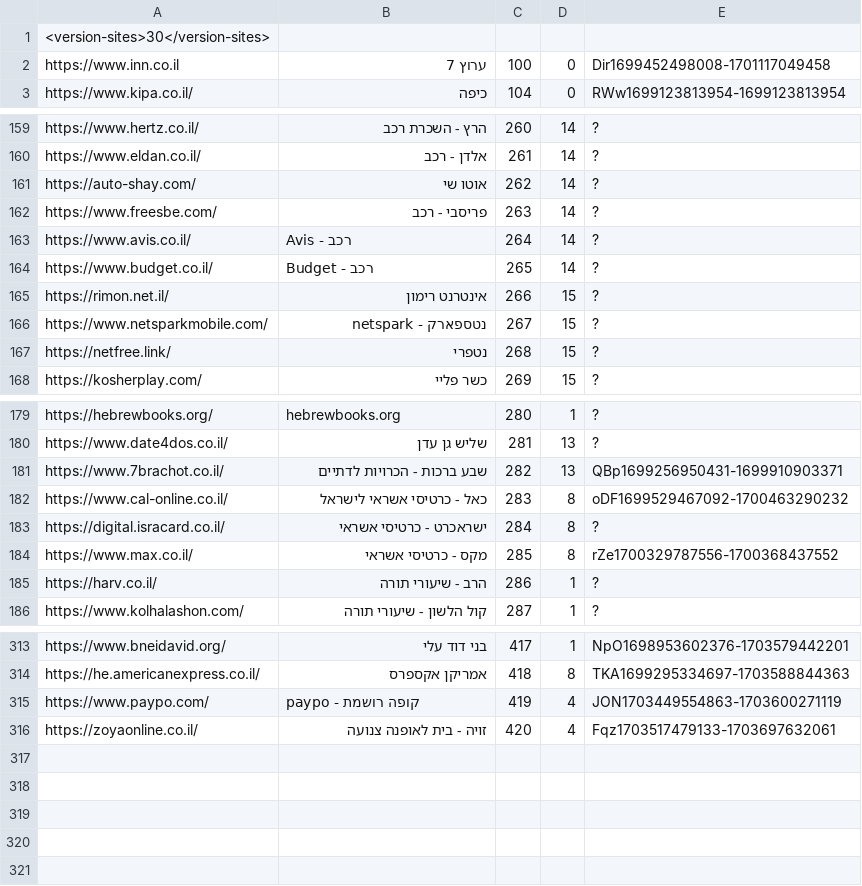
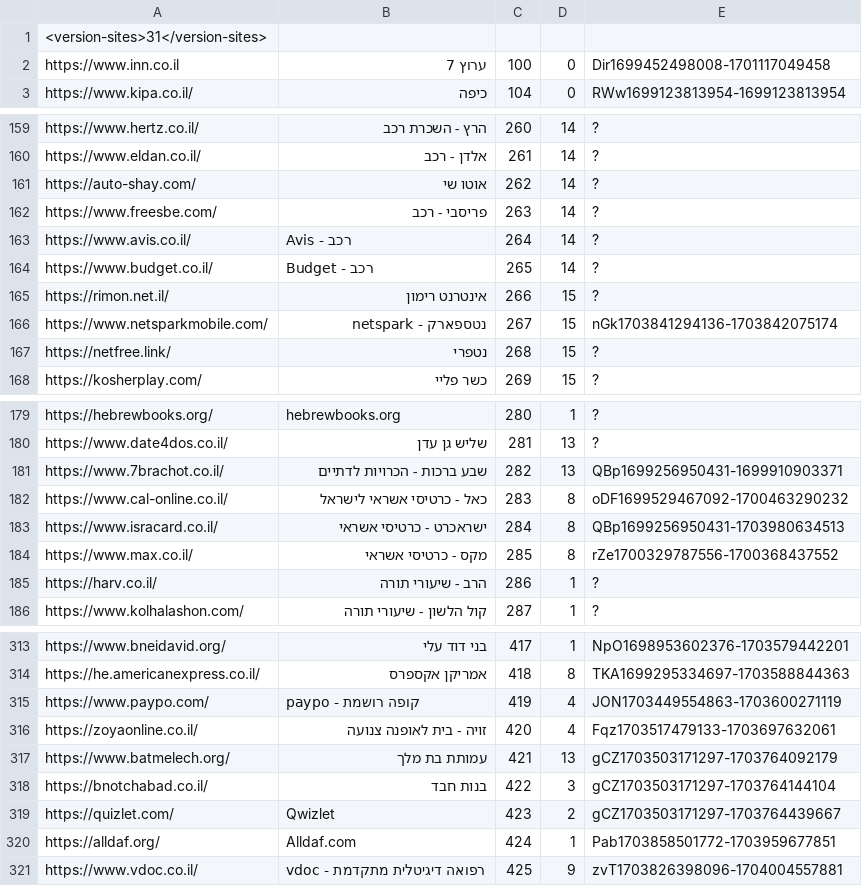
Before and after one commit to Zusman123/KosherWeb, a CSV file: sites.csv, drawn as a sheet; only a part is shown, gaps mark what is left out.

Commit message:
Update file

```diff
--- a/sites.csv
+++ b/sites.csv
@@ -1,2 +1,2 @@
-<version-sites>30</version-sites>,,,,
+<version-sites>31</version-sites>,,,,
 https://www.inn.co.il,ערוץ 7,100,0,Dir1699452498008-1701117049458
@@ -165,3 +165,3 @@ https://www.budget.co.il/,Budget - רכב,265,14,?
 https://rimon.net.il/,אינטרנט רימון,266,15,?
-https://www.netsparkmobile.com/,נטספארק - netspark,267,15,?
+https://www.netsparkmobile.com/,נטספארק - netspark,267,15,nGk1703841294136-1703842075174
 https://netfree.link/,נטפרי,268,15,?
@@ -182,3 +182,3 @@ https://www.7brachot.co.il/,שבע ברכות - הכרויות לדתיים,282,
 https://www.cal-online.co.il/,כאל - כרטיסי אשראי לישראל,283,8,oDF1699529467092-1700463290232
-https://digital.isracard.co.il/,ישראכרט - כרטיסי אשראי,284,8,?
+https://www.isracard.co.il/,ישראכרט - כרטיסי אשראי,284,8,QBp1699256950431-1703980634513
 https://www.max.co.il/,מקס - כרטיסי אשראי,285,8,rZe1700329787556-1700368437552
@@ -316 +316,6 @@ https://www.paypo.com/,paypo - קופה רושמת,419,4,JON1703449554863-170360
 https://zoyaonline.co.il/,זויה - בית לאופנה צנועה,420,4,Fqz1703517479133-1703697632061
+https://www.batmelech.org/,עמותת בת מלך,421,13,gCZ1703503171297-1703764092179
+https://bnotchabad.co.il/,בנות חבד,422,3,gCZ1703503171297-1703764144104
+https://quizlet.com/,Qwizlet,423,2,gCZ1703503171297-1703764439667
+https://alldaf.org/,Alldaf.com,424,1,Pab1703858501772-1703959677851
+https://www.vdoc.co.il/,vdoc - רפואה דיגיטלית מתקדמת,425,9,zvT1703826398096-1704004557881
```
